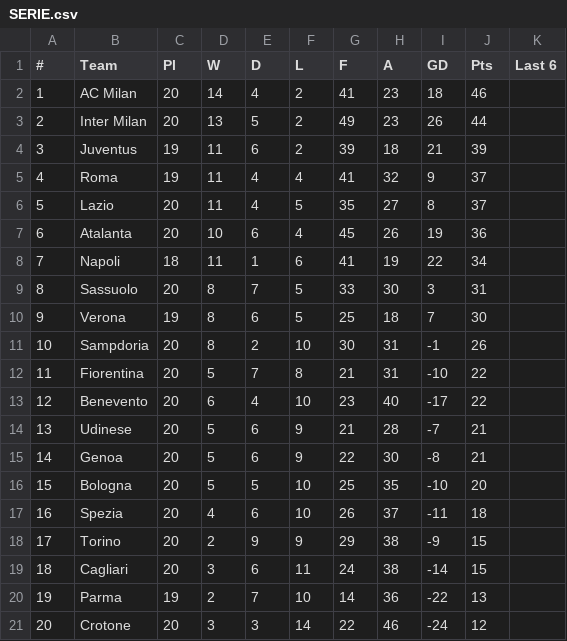
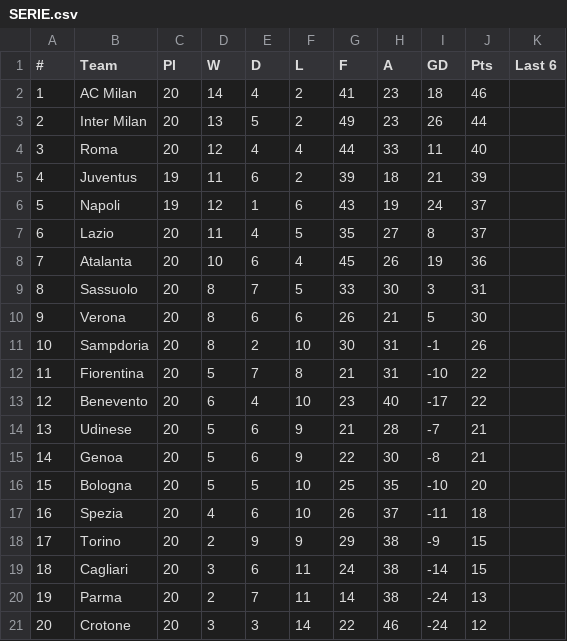
Before and after one commit to snake5style/PersonalandProfessional, a CSV file: portfolo/SERIE.csv, drawn as a sheet.

```diff
--- a/portfolo/SERIE.csv
+++ b/portfolo/SERIE.csv
@@ -3,9 +3,9 @@
 2,Inter Milan,20,13,5,2,49,23,26,44,
-3,Juventus,19,11,6,2,39,18,21,39,
-4,Roma,19,11,4,4,41,32,9,37,
-5,Lazio,20,11,4,5,35,27,8,37,
-6,Atalanta,20,10,6,4,45,26,19,36,
-7,Napoli,18,11,1,6,41,19,22,34,
+3,Roma,20,12,4,4,44,33,11,40,
+4,Juventus,19,11,6,2,39,18,21,39,
+5,Napoli,19,12,1,6,43,19,24,37,
+6,Lazio,20,11,4,5,35,27,8,37,
+7,Atalanta,20,10,6,4,45,26,19,36,
 8,Sassuolo,20,8,7,5,33,30,3,31,
-9,Verona,19,8,6,5,25,18,7,30,
+9,Verona,20,8,6,6,26,21,5,30,
 10,Sampdoria,20,8,2,10,30,31,-1,26,
@@ -19,3 +19,3 @@
 18,Cagliari,20,3,6,11,24,38,-14,15,
-19,Parma,19,2,7,10,14,36,-22,13,
+19,Parma,20,2,7,11,14,38,-24,13,
 20,Crotone,20,3,3,14,22,46,-24,12,
```
Also changed, not shown: portfolo/BUND.csv, portfolo/LIGA.csv, 5 other files.
